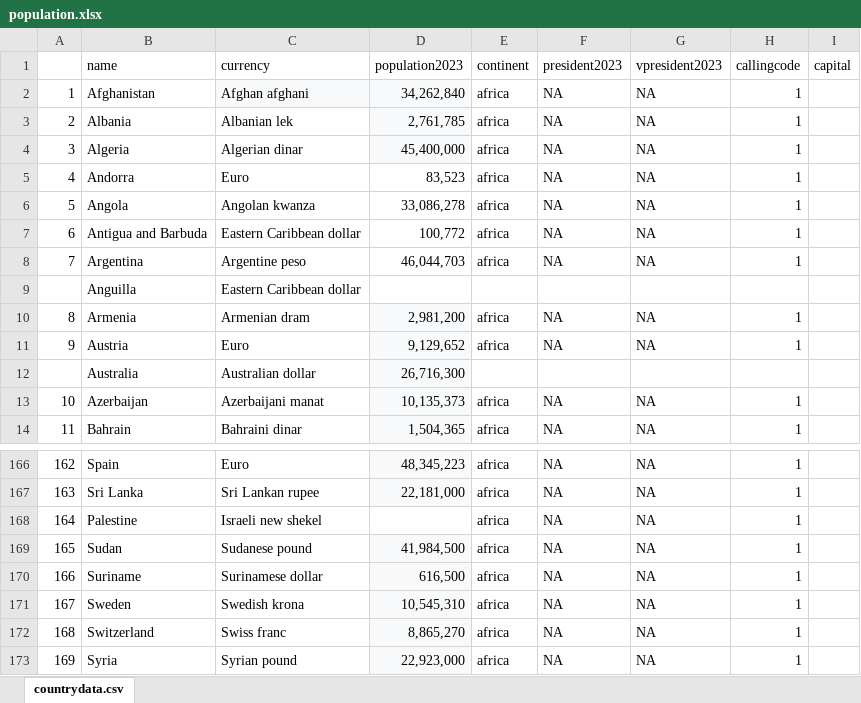
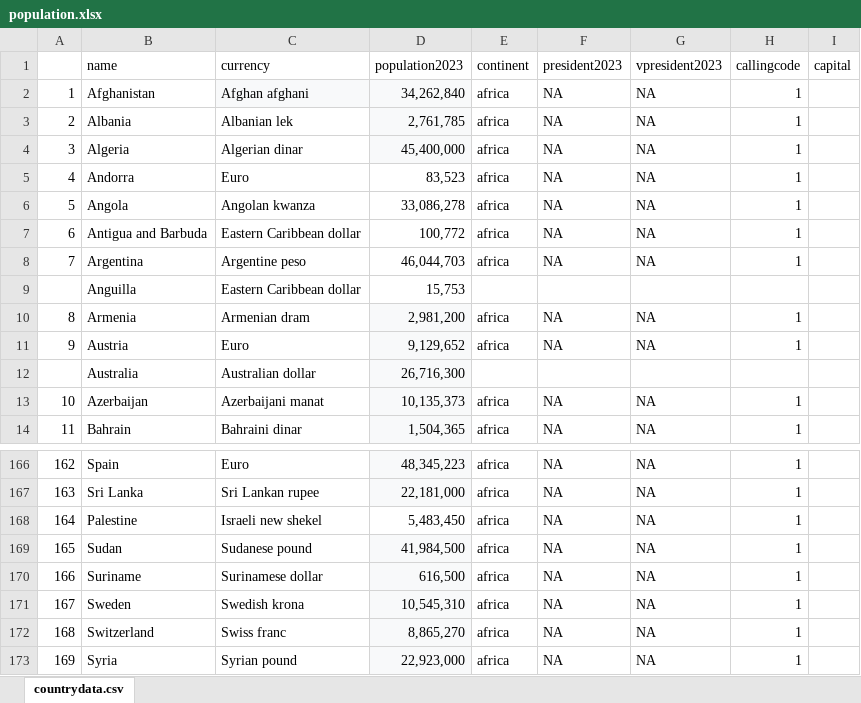
Before and after one commit to oobianom/r2country, an Excel workbook: inst/population.xlsx, sheet countrydata.csv, drawn as a sheet; only a part is shown, gaps mark what is left out; values as stored, in another font and other column widths than the file's, no borders; charts and pictures not drawn; the diff names each change by its address in the sheet, - before the commit and + after, or states it on an @@ line.

Commit message:
update calling code and population

```diff
--- a/inst/population.xlsx (sheet countrydata.csv)
+++ b/inst/population.xlsx (sheet countrydata.csv)
-D9 (population2023): (empty)
+D9 (population2023): 15,753
-D168 (population2023): (empty)
+D168 (population2023): 5,483,450
```
Also changed, not shown: 2 other files.
